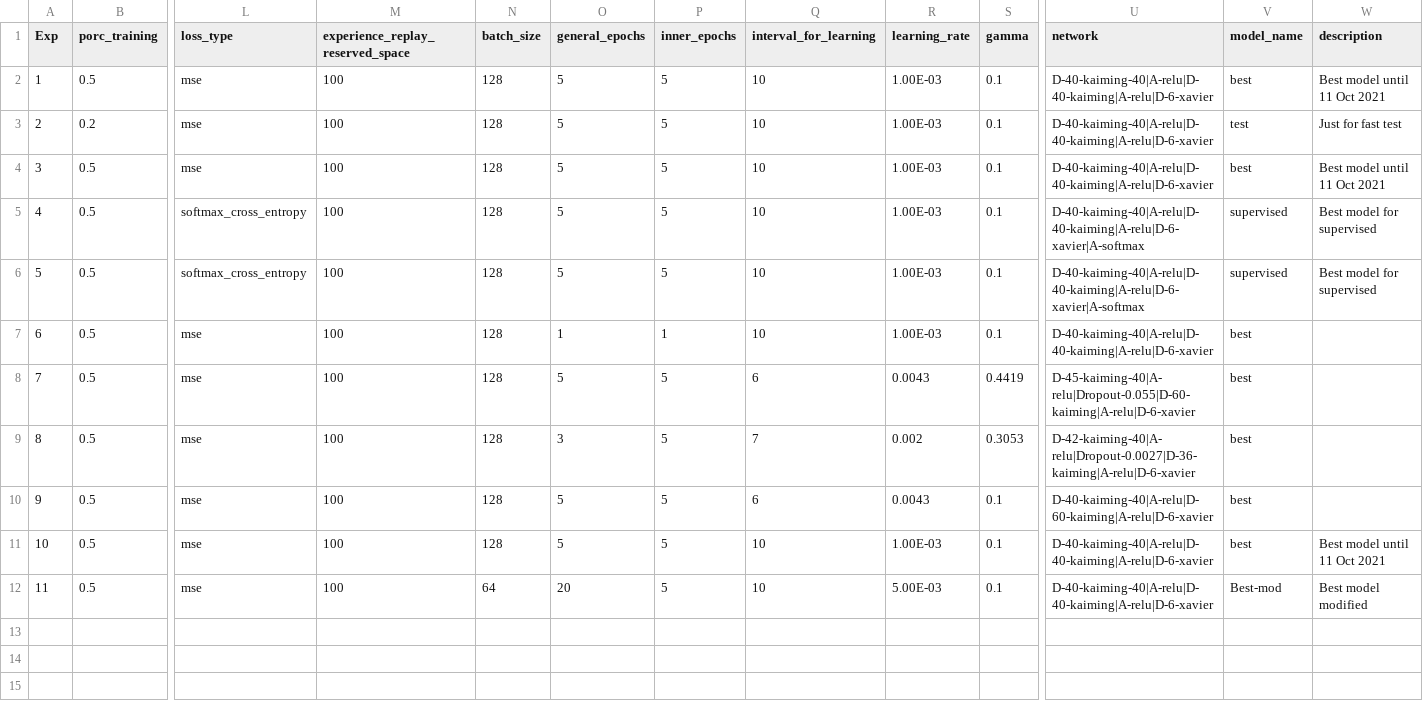
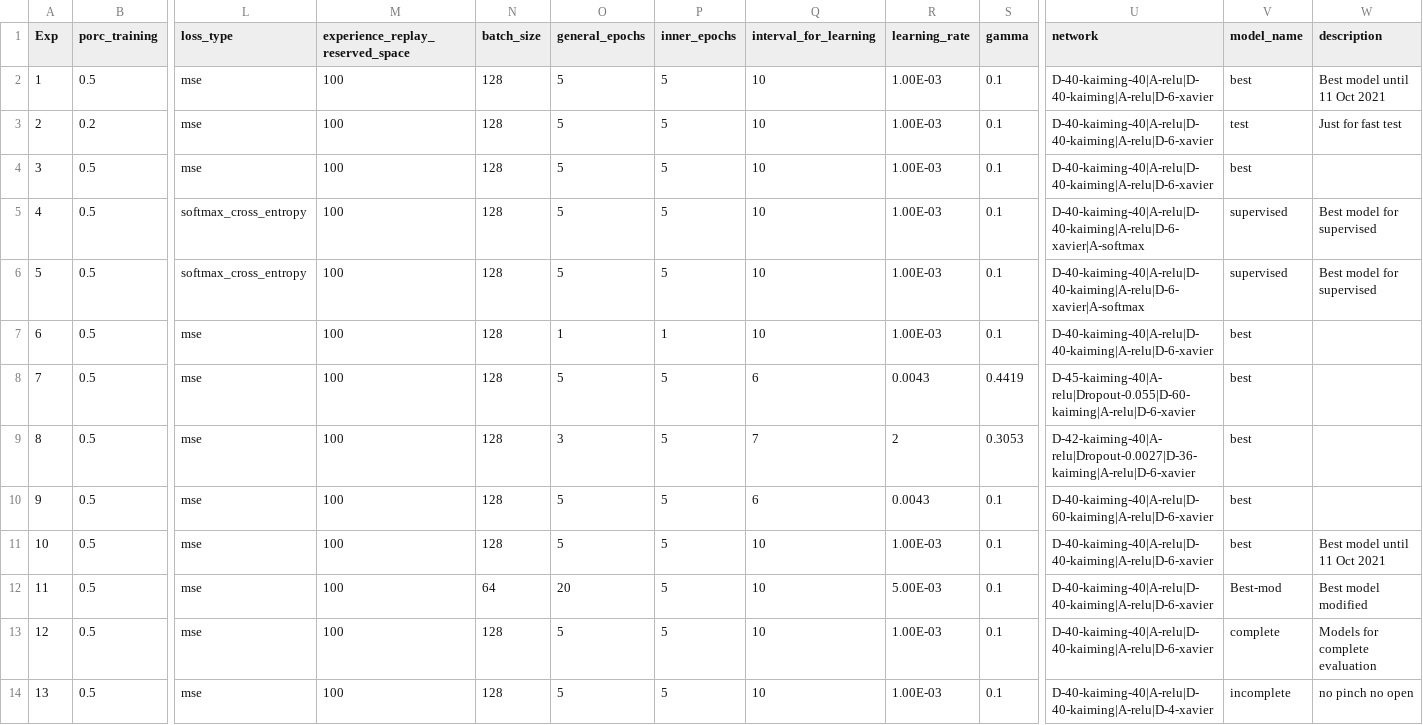
Before and after one commit to Magody/TesisEMG, a CSV file: ModelingAndExperiments/Experiments/experiments_parameters_QNN.csv, drawn as a sheet; only a part is shown, gaps mark what is left out; rows hold the shown columns only; the diff names each change by its address in the sheet, - before the commit and + after, or states it on an @@ line.

```diff
--- a/ModelingAndExperiments/Experiments/experiments_parameters_QNN.csv
+++ b/ModelingAndExperiments/Experiments/experiments_parameters_QNN.csv
-W4 (description): Best model until 11 Oct 2021
+W4 (description): (empty)
-R9 (learning_rate): 0.002
+R9 (learning_rate): 2
+row 13: 12 | 0.5 | mse | 100 | 128 | 5 | 5 | 10 | 1.00E-03 | 0.1 | D-40-kaiming-40|A-relu|D-40-kaiming|A-relu|D-6-xavier | complete | Models for complete evaluation
+row 14: 13 | 0.5 | mse | 100 | 128 | 5 | 5 | 10 | 1.00E-03 | 0.1 | D-40-kaiming-40|A-relu|D-40-kaiming|A-relu|D-4-xavier | incomplete | no pinch no open
```
Also changed, not shown: 37 other files.
